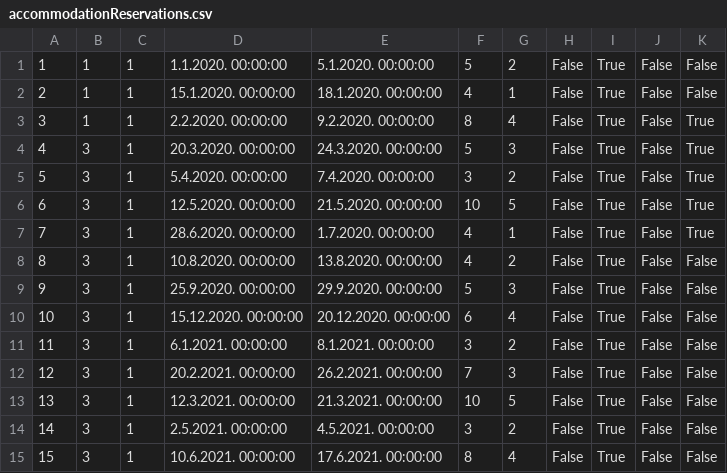
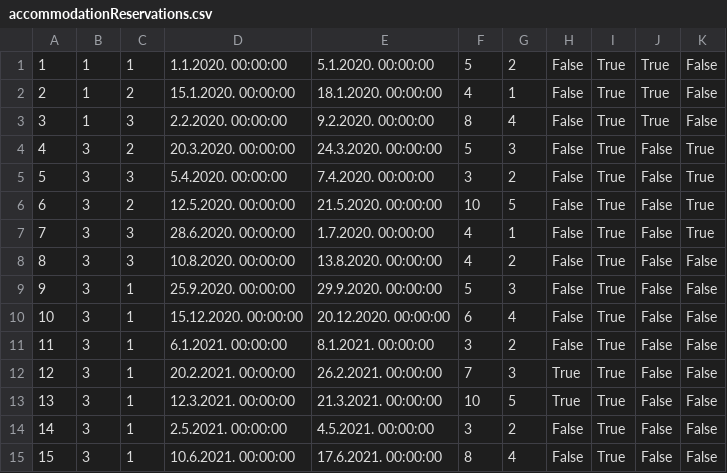
Before and after one commit to JovanDozic/sims-2023-group-4-team-A, a CSV file: sims-2023-group-4-team-A/SIMSProject/Resources/Data/accommodationReservations.csv, drawn as a sheet; only a part is shown; the diff covers the shown part only.

```diff
--- a/sims-2023-group-4-team-A/SIMSProject/Resources/Data/accommodationReservations.csv
+++ b/sims-2023-group-4-team-A/SIMSProject/Resources/Data/accommodationReservations.csv
@@ -1,9 +1,9 @@
-1|1|1|1.1.2020. 00:00:00|5.1.2020. 00:00:00|5|2|False|True|False|False
-2|1|1|15.1.2020. 00:00:00|18.1.2020. 00:00:00|4|1|False|True|False|False
-3|1|1|2.2.2020. 00:00:00|9.2.2020. 00:00:00|8|4|False|True|False|True
-4|3|1|20.3.2020. 00:00:00|24.3.2020. 00:00:00|5|3|False|True|False|True
-5|3|1|5.4.2020. 00:00:00|7.4.2020. 00:00:00|3|2|False|True|False|True
-6|3|1|12.5.2020. 00:00:00|21.5.2020. 00:00:00|10|5|False|True|False|True
-7|3|1|28.6.2020. 00:00:00|1.7.2020. 00:00:00|4|1|False|True|False|True
-8|3|1|10.8.2020. 00:00:00|13.8.2020. 00:00:00|4|2|False|True|False|False
+1|1|1|1.1.2020. 00:00:00|5.1.2020. 00:00:00|5|2|False|True|True|False
+2|1|2|15.1.2020. 00:00:00|18.1.2020. 00:00:00|4|1|False|True|True|False
+3|1|3|2.2.2020. 00:00:00|9.2.2020. 00:00:00|8|4|False|True|True|False
+4|3|2|20.3.2020. 00:00:00|24.3.2020. 00:00:00|5|3|False|True|False|True
+5|3|3|5.4.2020. 00:00:00|7.4.2020. 00:00:00|3|2|False|True|False|True
+6|3|2|12.5.2020. 00:00:00|21.5.2020. 00:00:00|10|5|False|True|False|True
+7|3|3|28.6.2020. 00:00:00|1.7.2020. 00:00:00|4|1|False|True|False|True
+8|3|3|10.8.2020. 00:00:00|13.8.2020. 00:00:00|4|2|False|True|False|False
 9|3|1|25.9.2020. 00:00:00|29.9.2020. 00:00:00|5|3|False|True|False|False
@@ -11,4 +11,4 @@
 11|3|1|6.1.2021. 00:00:00|8.1.2021. 00:00:00|3|2|False|True|False|False
-12|3|1|20.2.2021. 00:00:00|26.2.2021. 00:00:00|7|3|False|True|False|False
-13|3|1|12.3.2021. 00:00:00|21.3.2021. 00:00:00|10|5|False|True|False|False
+12|3|1|20.2.2021. 00:00:00|26.2.2021. 00:00:00|7|3|True|True|False|False
+13|3|1|12.3.2021. 00:00:00|21.3.2021. 00:00:00|10|5|True|True|False|False
 14|3|1|2.5.2021. 00:00:00|4.5.2021. 00:00:00|3|2|False|True|False|False
```
Also changed, not shown: 1 added row and 15 edited cells elsewhere in this file, 16 other files.
